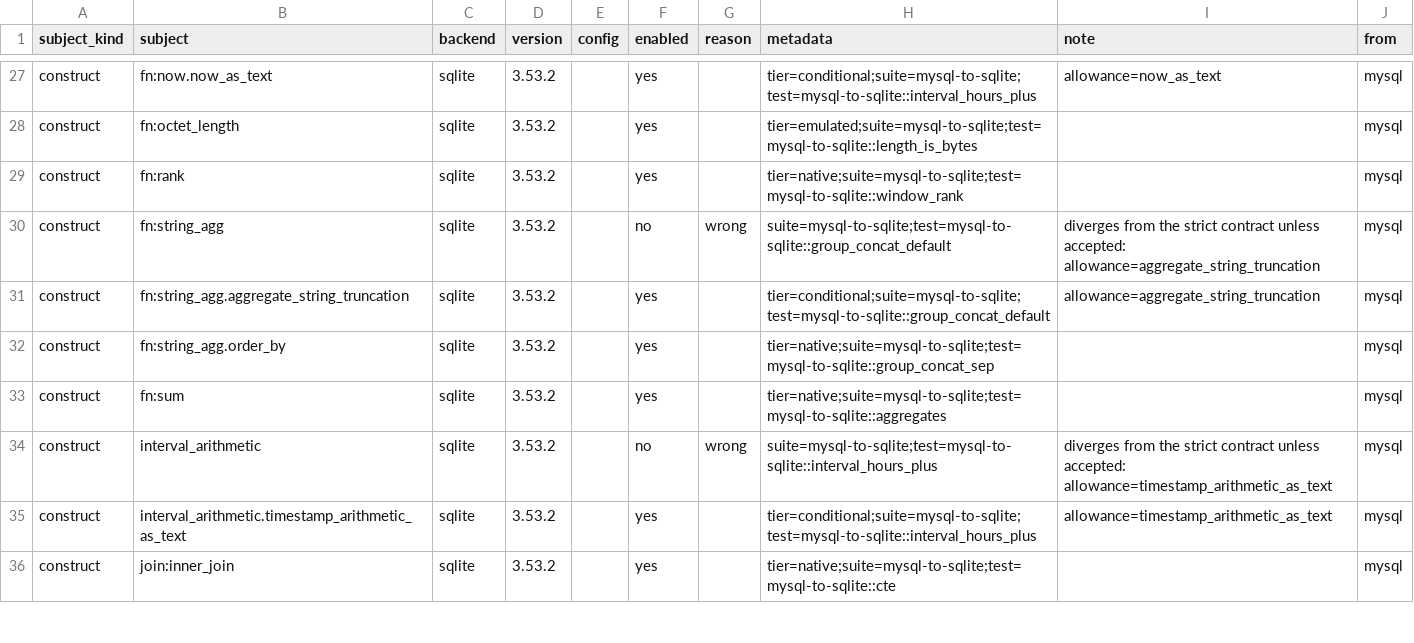
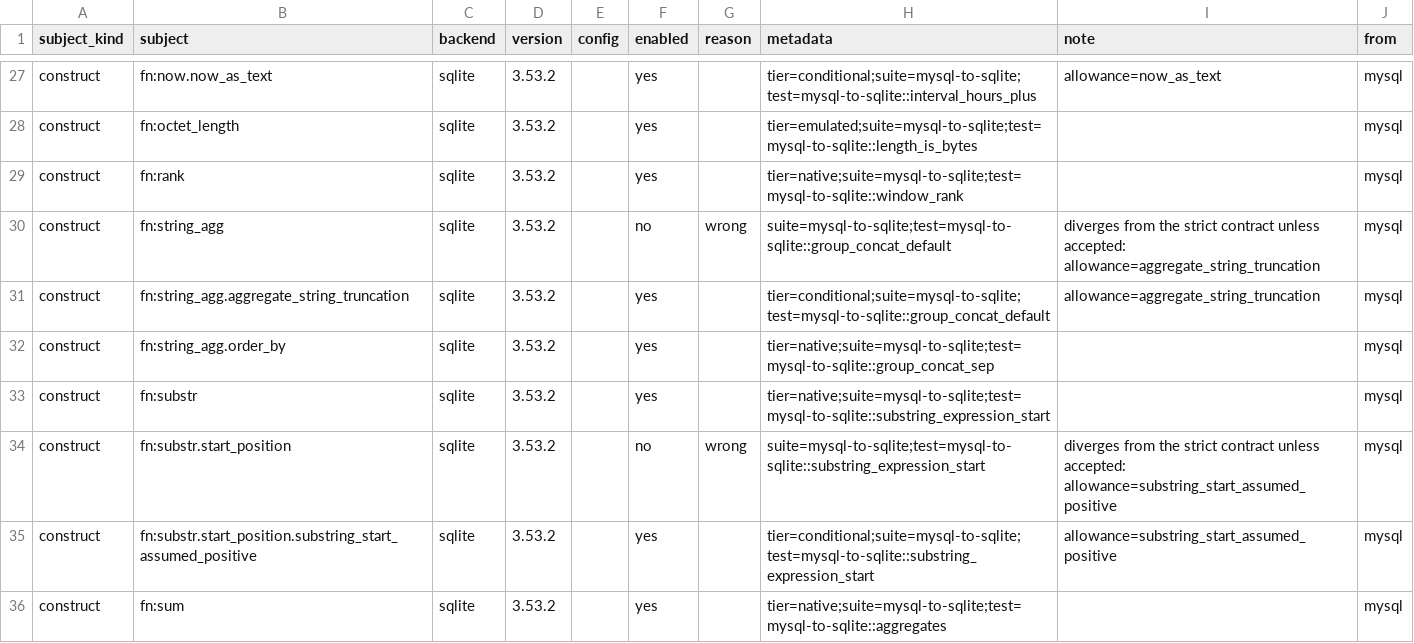
Before and after one commit to ThinkersJournal/unisql, a TSV file: crates/unisql-dialect-sqlite/matrix-sqlite-from-mysql.tsv, drawn as a sheet; only a part is shown, gaps mark what is left out; the shorter side is filled out with more unchanged rows; the diff covers the shown part only.

```diff
--- a/crates/unisql-dialect-sqlite/matrix-sqlite-from-mysql.tsv
+++ b/crates/unisql-dialect-sqlite/matrix-sqlite-from-mysql.tsv
@@ -32,2 +32,5 @@ construct	fn:string_agg.aggregate_string_truncation	sqlite	3.53.2		yes		tier=con
 construct	fn:string_agg.order_by	sqlite	3.53.2		yes		tier=native;suite=mysql-to-sqlite;test=mysql-to-sqlite::group_concat_sep		mysql
+construct	fn:substr	sqlite	3.53.2		yes		tier=native;suite=mysql-to-sqlite;test=mysql-to-sqlite::substring_expression_start		mysql
+construct	fn:substr.start_position	sqlite	3.53.2		no	wrong	suite=mysql-to-sqlite;test=mysql-to-sqlite::substring_expression_start	diverges from the strict contract unless accepted: allowance=substring_start_assumed_positive	mysql
+construct	fn:substr.start_position.substring_start_assumed_positive	sqlite	3.53.2		yes		tier=conditional;suite=mysql-to-sqlite;test=mysql-to-sqlite::substring_expression_start	allowance=substring_start_assumed_positive	mysql
 construct	fn:sum	sqlite	3.53.2		yes		tier=native;suite=mysql-to-sqlite;test=mysql-to-sqlite::aggregates		mysql
```
Also changed, not shown: 6 added rows elsewhere in this file, crates/unisql-dialect-postgres/matrix-postgres-from-mariadb.tsv, crates/unisql-dialect-postgres/matrix-postgres-from-mysql.tsv, 20 other files.
